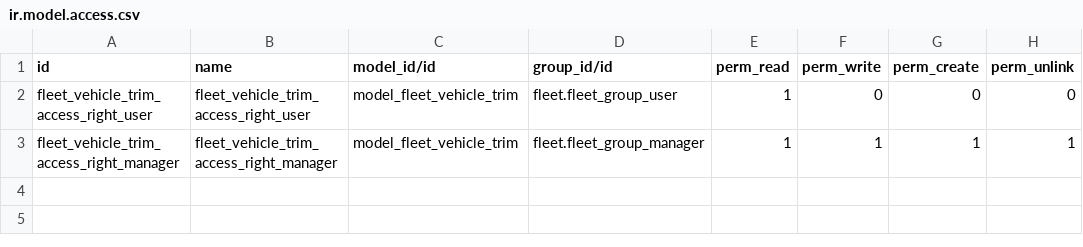
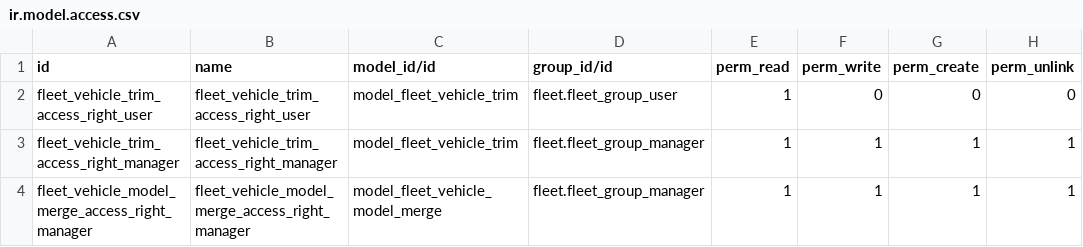
Before and after one commit to Avunu/fleet-addons, a CSV file: shop_vehicle_catalog/security/ir.model.access.csv, drawn as a sheet.

```diff
--- a/shop_vehicle_catalog/security/ir.model.access.csv
+++ b/shop_vehicle_catalog/security/ir.model.access.csv
@@ -3 +3,2 @@ fleet_vehicle_trim_access_right_user,fleet_vehicle_trim_access_right_user,model_
 fleet_vehicle_trim_access_right_manager,fleet_vehicle_trim_access_right_manager,model_fleet_vehicle_trim,fleet.fleet_group_manager,1,1,1,1
+fleet_vehicle_model_merge_access_right_manager,fleet_vehicle_model_merge_access_right_manager,model_fleet_vehicle_model_merge,fleet.fleet_group_manager,1,1,1,1
```
Also changed, not shown: 11 other files.
